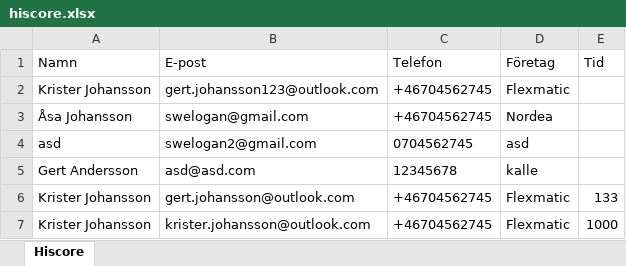
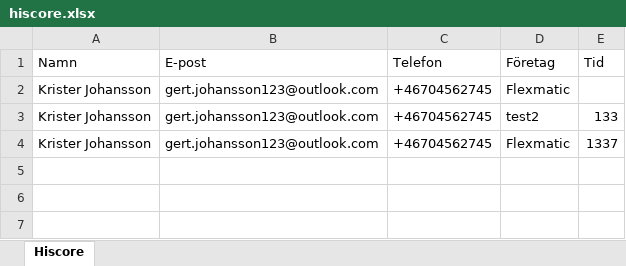
Before and after one commit to Krister-Johansson/GameTimer, an Excel workbook: hiscore.xlsx, sheet Hiscore, drawn as a sheet; values as stored, in another font and other column widths than the file's, no borders; removed rows and columns are numbered as before the commit, all else as after; the diff names each change by its address in the sheet, - before the commit and + after, or states it on an @@ line.

```diff
--- a/hiscore.xlsx (sheet Hiscore)
+++ b/hiscore.xlsx (sheet Hiscore)
-row 3: Åsa Johansson | swelogan@gmail.com | +46704562745 | Nordea
-row 4: asd | swelogan2@gmail.com | 0704562745 | asd
-row 5: Gert Andersson | asd@asd.com | 12345678 | kalle
-B3 (E-post): gert.johansson@outlook.com
+B3 (E-post): gert.johansson123@outlook.com
-D3 (Företag): Flexmatic
+D3 (Företag): test2
-B4 (E-post): krister.johansson@outlook.com
+B4 (E-post): gert.johansson123@outlook.com
-E4 (Tid): 1000
+E4 (Tid): 1337
```
Also changed, not shown: 25 other files.
